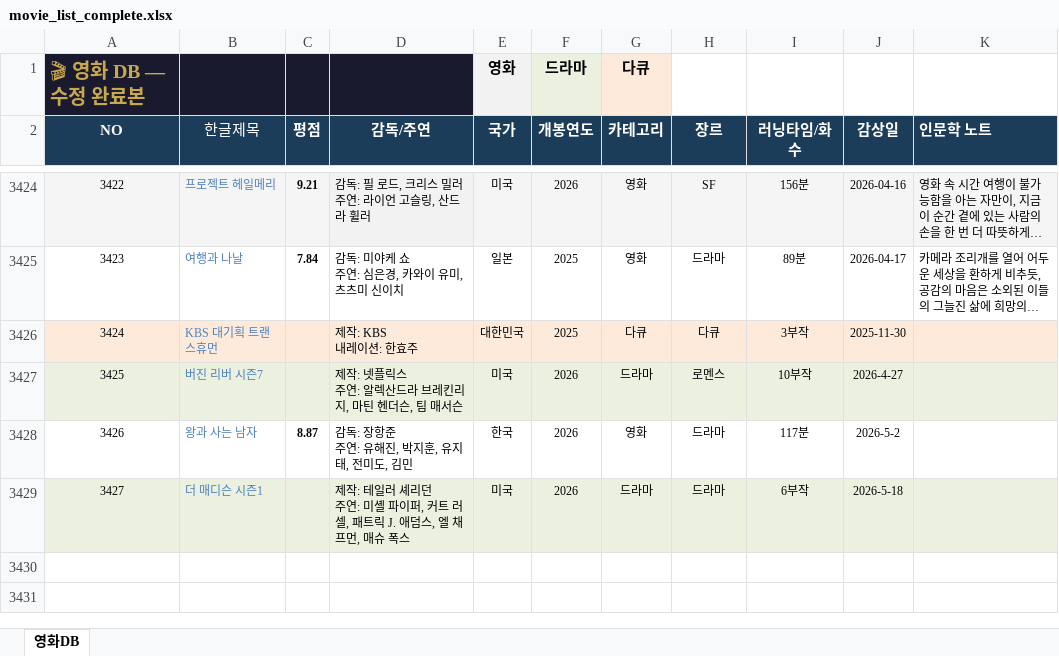
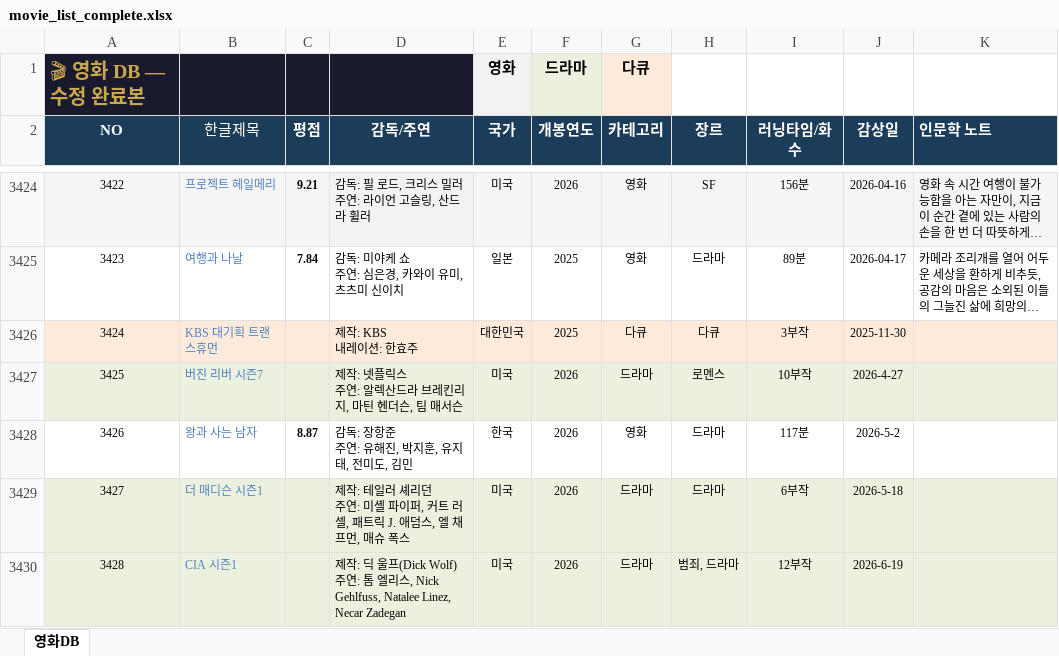
Before and after one commit to casio8000/film-humanities_Mobile, an Excel workbook: movie_list_complete.xlsx, sheet 영화DB, drawn as a sheet; only a part is shown, gaps mark what is left out; long unchanged cells end in …; values as stored, in another font and other column widths than the file's, no borders; table styles not drawn; ↵ is a line break in a cell; the diff names each change by its address in the sheet, - before the commit and + after, or states it on an @@ line.

Commit message:
Add files via upload

```diff
--- a/movie_list_complete.xlsx (sheet 영화DB)
+++ b/movie_list_complete.xlsx (sheet 영화DB)
+row 3430: 3428 | CIA 시즌1 |  | 제작: 딕 울프(Dick Wolf) ↵ 주연: 톰 엘리스, Nick Gehlfuss, Natalee Linez, Necar Zadegan | 미국 | 2026 | 드라마 | 범죄, 드라마 | 12부작 | 2026-6-19
```
